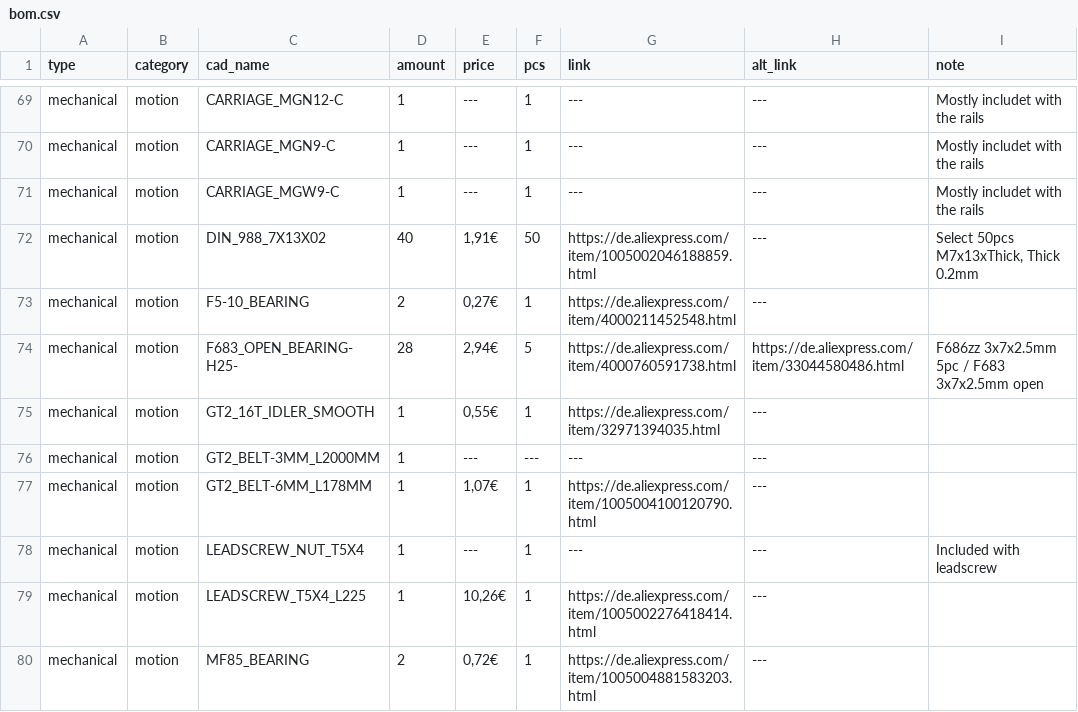
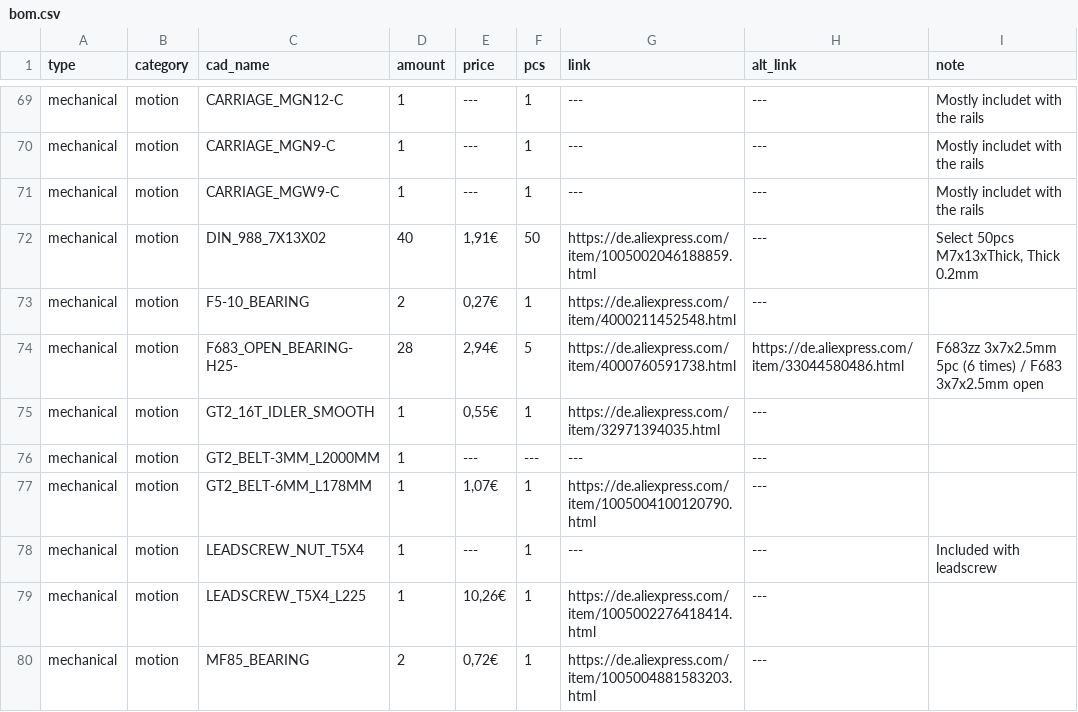
Before and after one commit to Audiotronix/Positron_LT, a CSV file: Parts/bom.csv, drawn as a sheet; only a part is shown, gaps mark what is left out; the diff names each change by its address in the sheet, - before the commit and + after, or states it on an @@ line.

Commit message:
Fix

```diff
--- a/Parts/bom.csv
+++ b/Parts/bom.csv
-I74 (note): F686zz 3x7x2.5mm 5pc / F683…
+I74 (note): F683zz 3x7x2.5mm 5pc (6 times) / F683…
```
